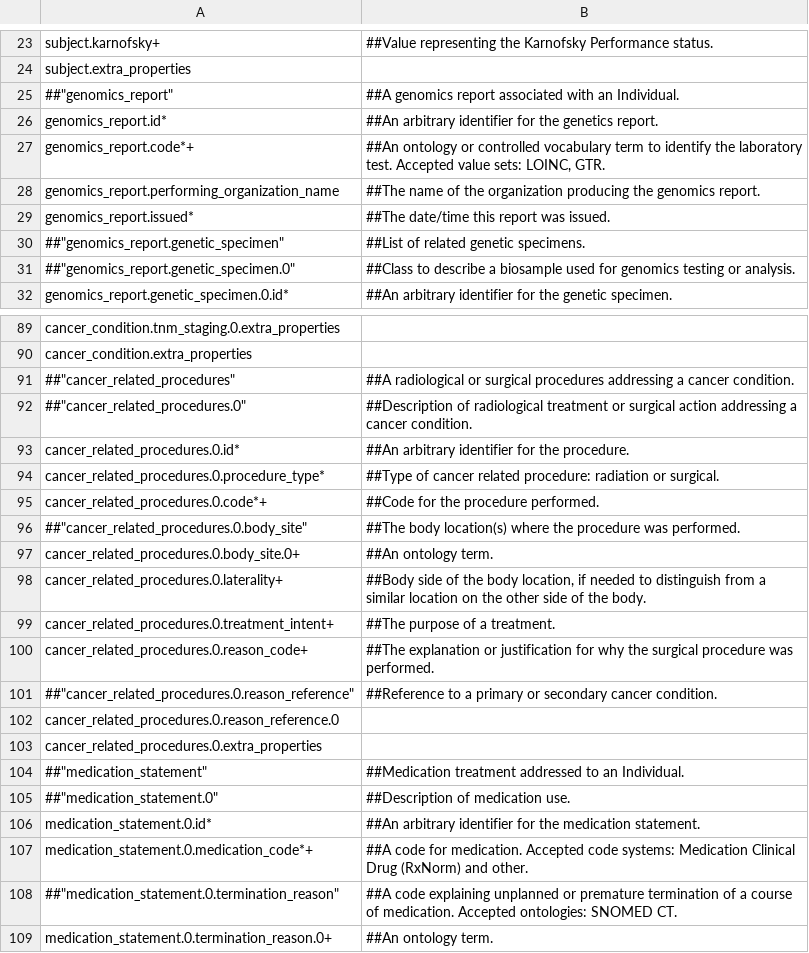
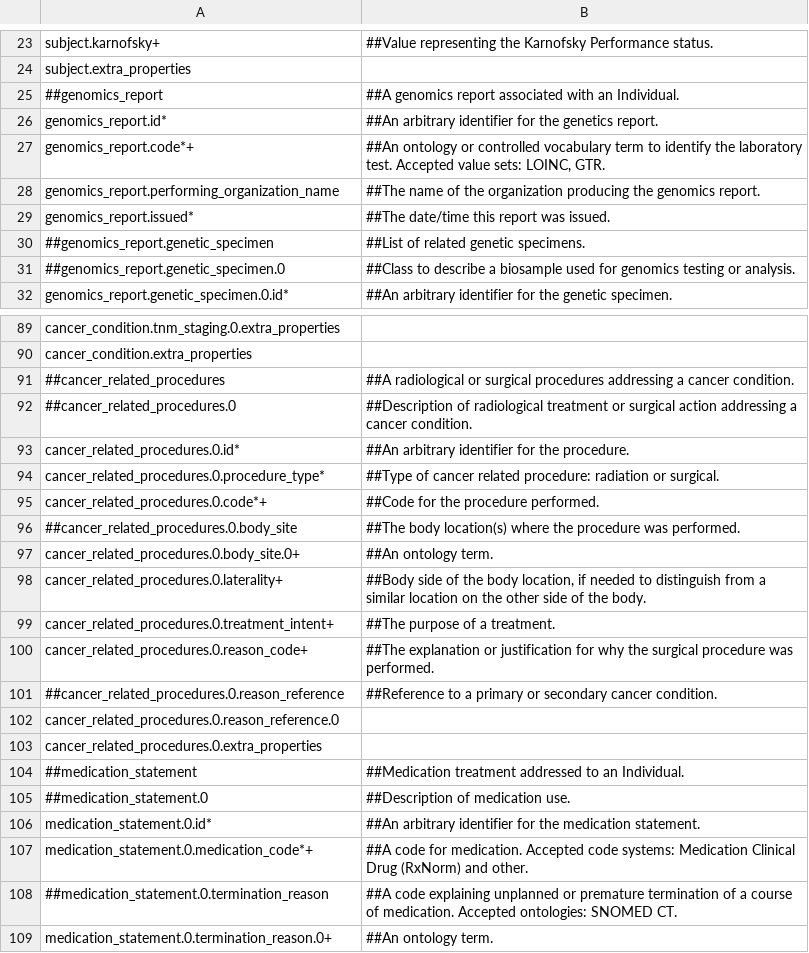
Before and after one commit to CanDIG/clinical_ETL_code, a CSV file: mcode_template.csv, drawn as a sheet; only a part is shown, gaps mark what is left out; the diff covers the shown part only.

Commit message:
remove quotes from csv template

```diff
--- a/mcode_template.csv
+++ b/mcode_template.csv
@@ -25 +25 @@
-##"genomics_report","##A genomics report associated with an Individual."
+##genomics_report,"##A genomics report associated with an Individual."
@@ -30,2 +30,2 @@
-##"genomics_report.genetic_specimen","##List of related genetic specimens."
-##"genomics_report.genetic_specimen.0","##Class to describe a biosample used for genomics testing or analysis."
+##genomics_report.genetic_specimen,"##List of related genetic specimens."
+##genomics_report.genetic_specimen.0,"##Class to describe a biosample used for genomics testing or analysis."
@@ -91,2 +91,2 @@
-##"cancer_related_procedures","##A radiological or surgical procedures addressing a cancer condition."
-##"cancer_related_procedures.0","##Description of radiological treatment or surgical action addressing a cancer condition."
+##cancer_related_procedures,"##A radiological or surgical procedures addressing a cancer condition."
+##cancer_related_procedures.0,"##Description of radiological treatment or surgical action addressing a cancer condition."
@@ -96 +96 @@
-##"cancer_related_procedures.0.body_site","##The body location(s) where the procedure was performed."
+##cancer_related_procedures.0.body_site,"##The body location(s) where the procedure was performed."
@@ -101 +101 @@
-##"cancer_related_procedures.0.reason_reference","##Reference to a primary or secondary cancer condition."
+##cancer_related_procedures.0.reason_reference,"##Reference to a primary or secondary cancer condition."
@@ -104,2 +104,2 @@
-##"medication_statement","##Medication treatment addressed to an Individual."
-##"medication_statement.0","##Description of medication use."
+##medication_statement,"##Medication treatment addressed to an Individual."
+##medication_statement.0,"##Description of medication use."
@@ -108 +108 @@
-##"medication_statement.0.termination_reason","##A code explaining unplanned or premature termination of a course of medication. Accepted ontologies: SNOMED CT."
+##medication_statement.0.termination_reason,"##A code explaining unplanned or premature termination of a course of medication. Accepted ontologies: SNOMED CT."
```
Also changed, not shown: 20 edited cells elsewhere in this file, 1 other file.
